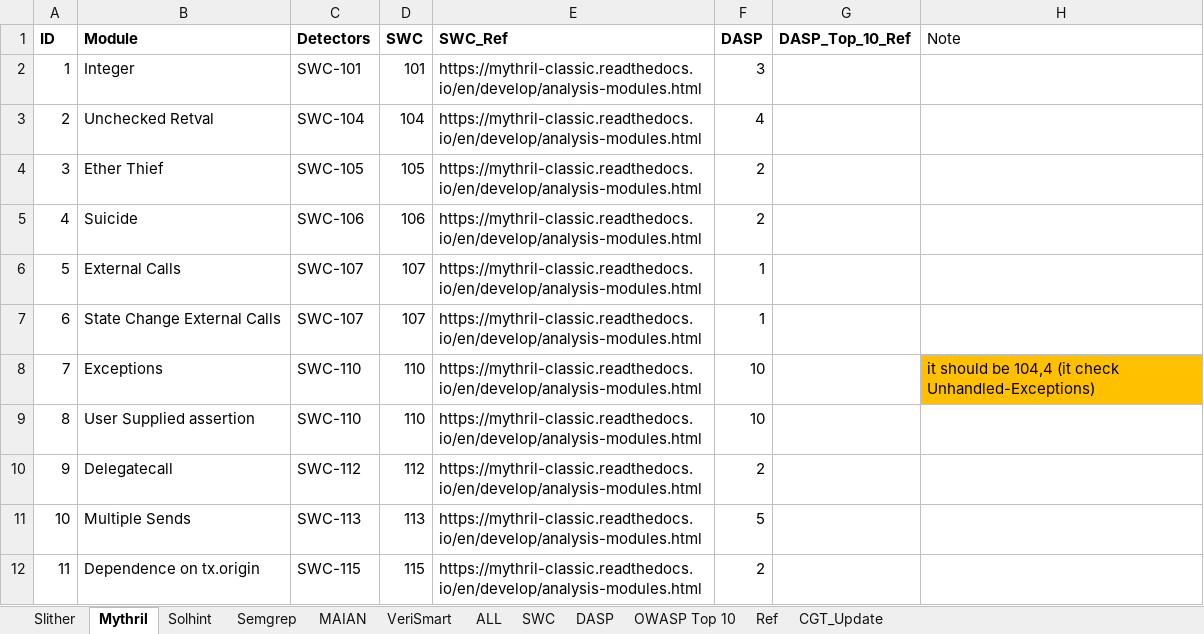
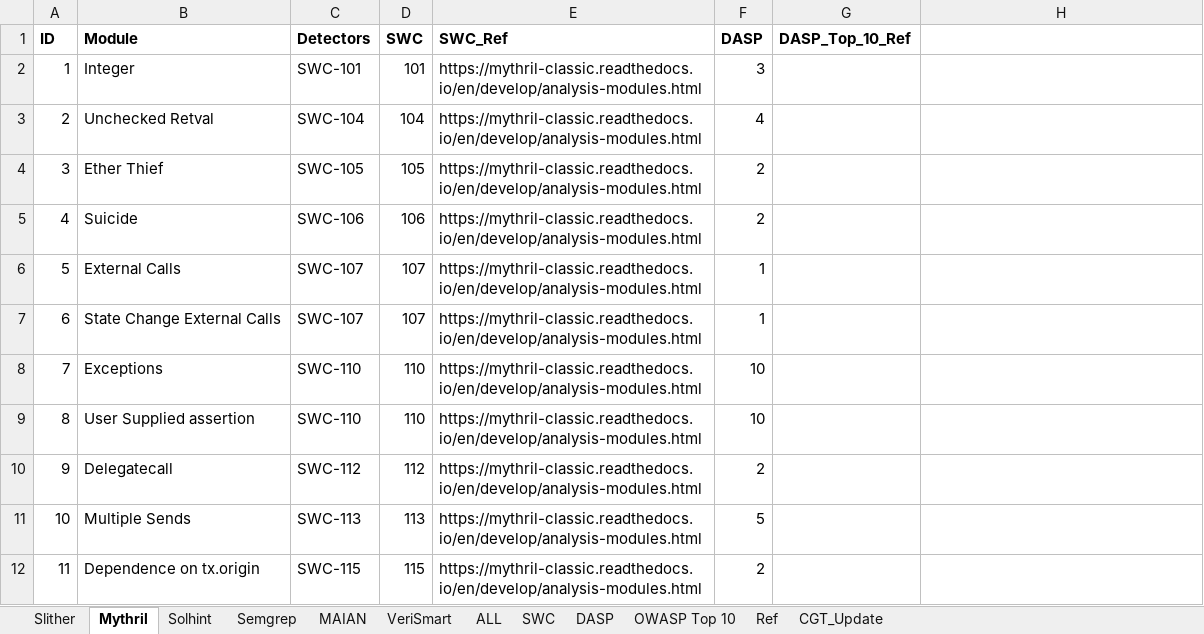
Before and after one commit to MultiTagging/MultiTagging_Refiner_Demo, an Excel workbook: Mapping/VulnerablityMap.xlsx, sheet Mythril, drawn as a sheet; only a part is shown; values as stored, in another font and other column widths than the file's, no borders; the diff names each change by its address in the sheet, - before the commit and + after, or states it on an @@ line.

```diff
--- a/Mapping/VulnerablityMap.xlsx (sheet Mythril)
+++ b/Mapping/VulnerablityMap.xlsx (sheet Mythril)
-H1: Note
+H1: (empty)
-H8: it should be 104,4 (it check Unhandled-Exceptions)
+H8: (empty)
-H8 fill: #FFC000
+H8 fill: none
```
Also changed, not shown: sheet ALL, sheet CGT_Update, sheet Slither, sheet Ref, 1 other file.
